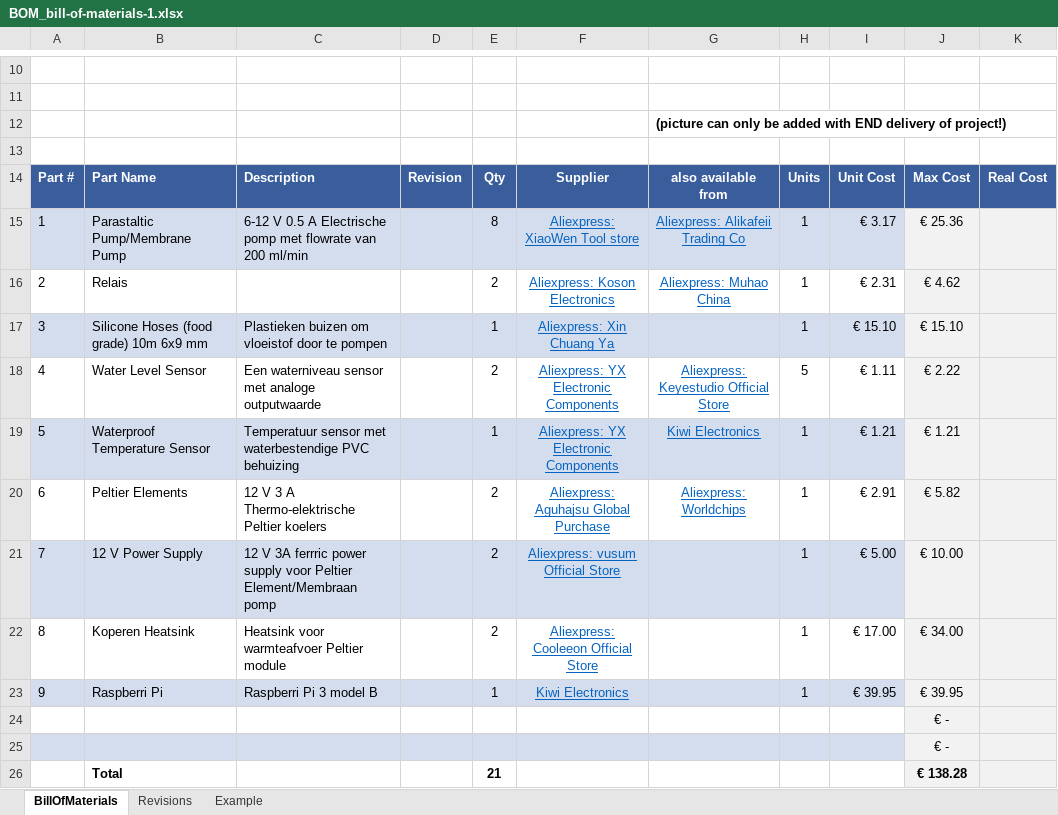
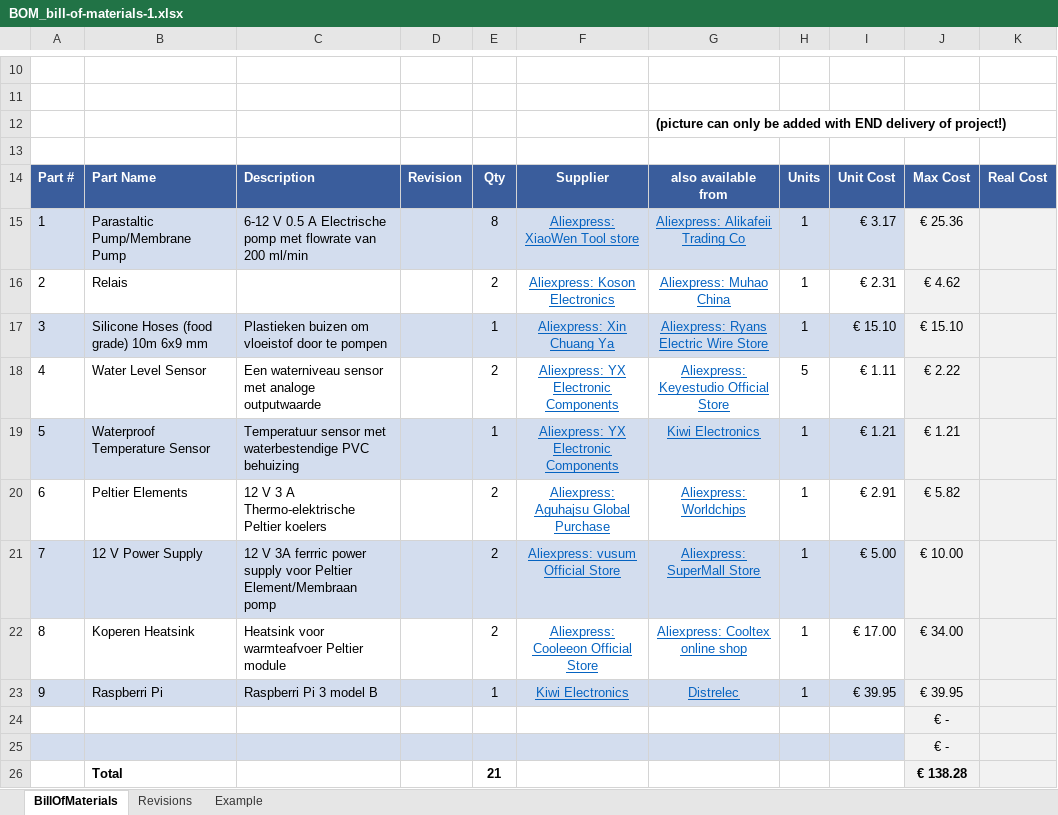
Before and after one commit to DevreeseJorik/MockUpPublic, an Excel workbook: Feedforward/BOM_bill-of-materials-1.xlsx, sheet BillOfMaterials, drawn as a sheet; only a part is shown, gaps mark what is left out; values as stored, in another font and other column widths than the file's, no borders; charts and pictures not drawn; the diff names each change by its address in the sheet, - before the commit and + after, or states it on an @@ line.

```diff
--- a/Feedforward/BOM_bill-of-materials-1.xlsx (sheet BillOfMaterials)
+++ b/Feedforward/BOM_bill-of-materials-1.xlsx (sheet BillOfMaterials)
-G17: (empty)
+G17: Aliexpress: Ryans Electric Wire Store
-G21: (empty)
+G21: Aliexpress: SuperMall Store
-G22: (empty)
+G22: Aliexpress: Cooltex online shop
-G23: (empty)
+G23: Distrelec
```
Also changed, not shown: 1 other file.
